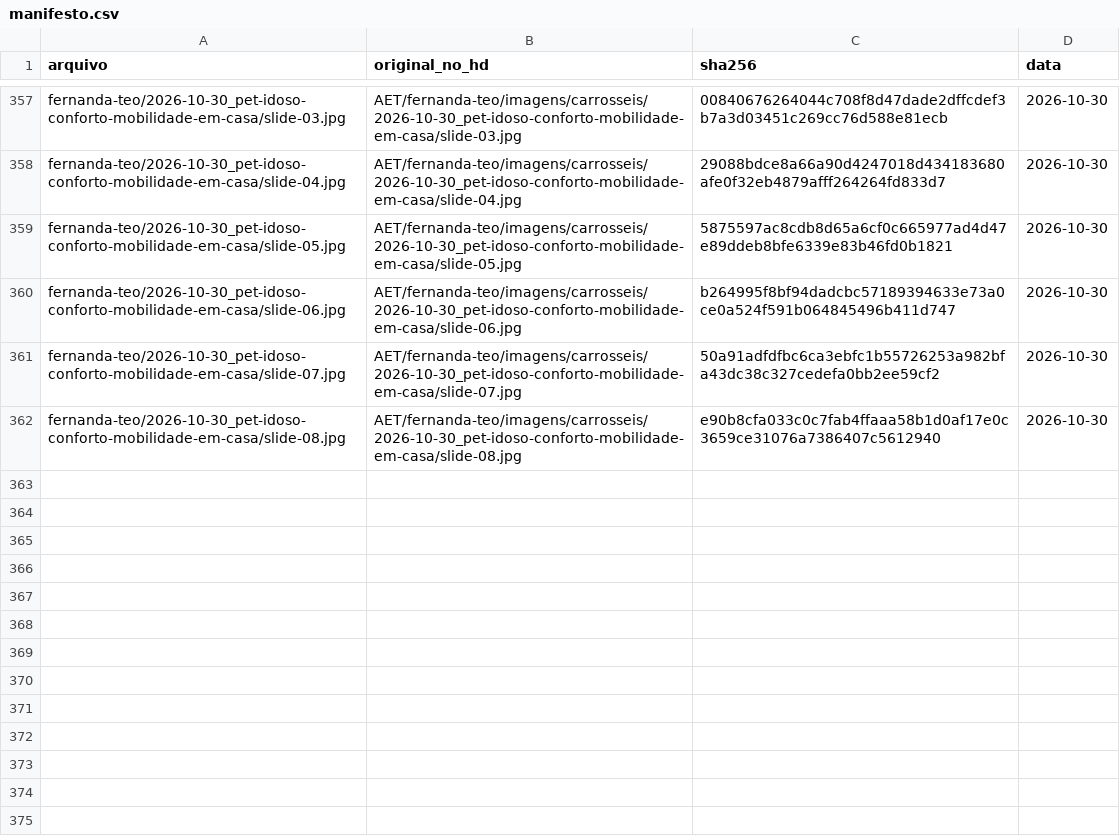
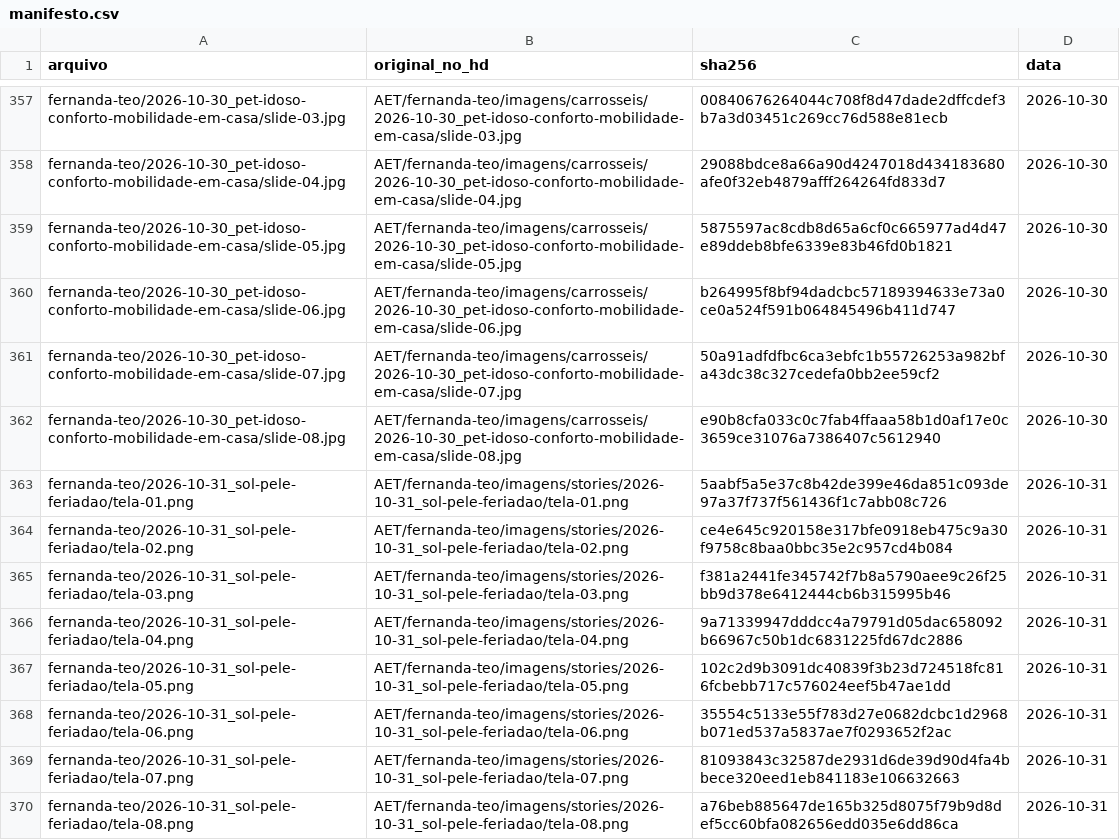
Before and after one commit to techaet/carrosseis-publico, a CSV file: manifesto.csv, drawn as a sheet; only a part is shown, gaps mark what is left out; the diff names each change by its address in the sheet, - before the commit and + after, or states it on an @@ line.

Commit message:
carrossel fernanda-teo/2026-10-31_sol-pele-feriadao

```diff
--- a/manifesto.csv
+++ b/manifesto.csv
+row 363: fernanda-teo/2026-10-31_sol-pele-feriadao/tela-01.png | AET/fernanda-teo/imagens/stories/2026-10-31_sol-pele-feriadao/tela-01.png | 5aabf5a5e37c8b42de399e46da851c093de97a37f737f561436f1c7abb08c726 | 2026-10-31
+row 364: fernanda-teo/2026-10-31_sol-pele-feriadao/tela-02.png | AET/fernanda-teo/imagens/stories/2026-10-31_sol-pele-feriadao/tela-02.png | ce4e645c920158e317bfe0918eb475c9a30f9758c8baa0bbc35e2c957cd4b084 | 2026-10-31
+row 365: fernanda-teo/2026-10-31_sol-pele-feriadao/tela-03.png | AET/fernanda-teo/imagens/stories/2026-10-31_sol-pele-feriadao/tela-03.png | f381a2441fe345742f7b8a5790aee9c26f25bb9d378e6412444cb6b315995b46 | 2026-10-31
+row 366: fernanda-teo/2026-10-31_sol-pele-feriadao/tela-04.png | AET/fernanda-teo/imagens/stories/2026-10-31_sol-pele-feriadao/tela-04.png | 9a71339947dddcc4a79791d05dac658092b66967c50b1dc6831225fd67dc2886 | 2026-10-31
+row 367: fernanda-teo/2026-10-31_sol-pele-feriadao/tela-05.png | AET/fernanda-teo/imagens/stories/2026-10-31_sol-pele-feriadao/tela-05.png | 102c2d9b3091dc40839f3b23d724518fc816fcbebb717c576024eef5b47ae1dd | 2026-10-31
+row 368: fernanda-teo/2026-10-31_sol-pele-feriadao/tela-06.png | AET/fernanda-teo/imagens/stories/2026-10-31_sol-pele-feriadao/tela-06.png | 35554c5133e55f783d27e0682dcbc1d2968b071ed537a5837ae7f0293652f2ac | 2026-10-31
+row 369: fernanda-teo/2026-10-31_sol-pele-feriadao/tela-07.png | AET/fernanda-teo/imagens/stories/2026-10-31_sol-pele-feriadao/tela-07.png | 81093843c32587de2931d6de39d90d4fa4bbece320eed1eb841183e106632663 | 2026-10-31
+row 370: fernanda-teo/2026-10-31_sol-pele-feriadao/tela-08.png | AET/fernanda-teo/imagens/stories/2026-10-31_sol-pele-feriadao/tela-08.png | a76beb885647de165b325d8075f79b9d8def5cc60bfa082656edd035e6dd86ca | 2026-10-31
```
Also changed, not shown: 8 other files.
